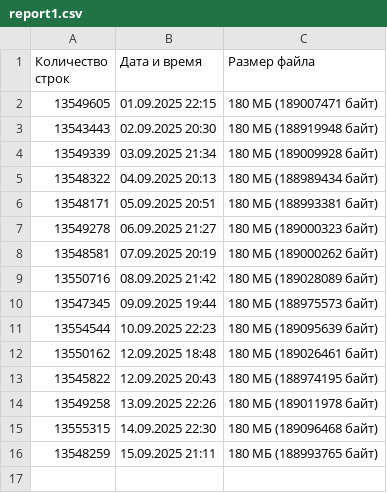
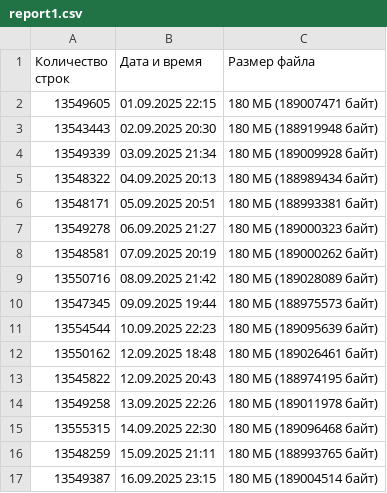
Before and after one commit to mayton3/geneticAlgorithmBackup, a CSV file: report1.csv, drawn as a sheet; the diff names each change by its address in the sheet, - before the commit and + after, or states it on an @@ line.

```diff
--- a/report1.csv
+++ b/report1.csv
+row 17: 13549387 | 16.09.2025 23:15 | 180 МБ (189004514 байт)
```
Also changed, not shown: report2.csv, report3.csv, 1 other file.
